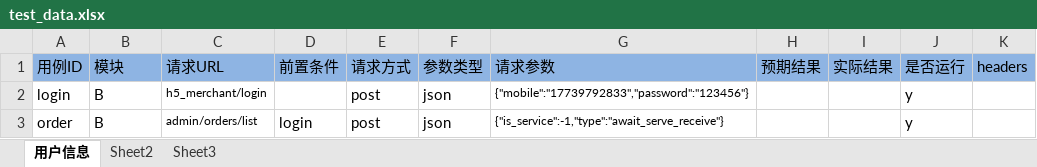
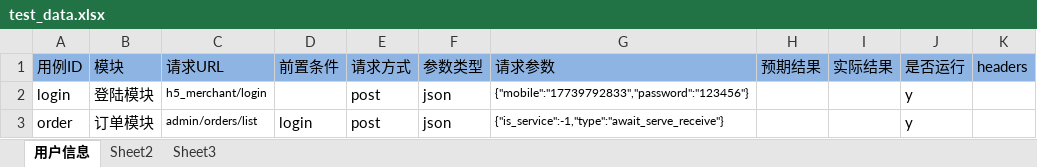
Before and after one commit to wangpy-github/pytest_auto, an Excel workbook: data/test_data.xlsx, sheet 用户信息, drawn as a sheet; only a part is shown; values as stored, in another font and other column widths than the file's, no borders; the diff names each change by its address in the sheet, - before the commit and + after, or states it on an @@ line.

```diff
--- a/data/test_data.xlsx (sheet 用户信息)
+++ b/data/test_data.xlsx (sheet 用户信息)
-B2 (模块): B
+B2 (模块): 登陆模块
-B3 (模块): B
+B3 (模块): 订单模块
```
Also changed, not shown: 2 other files.
